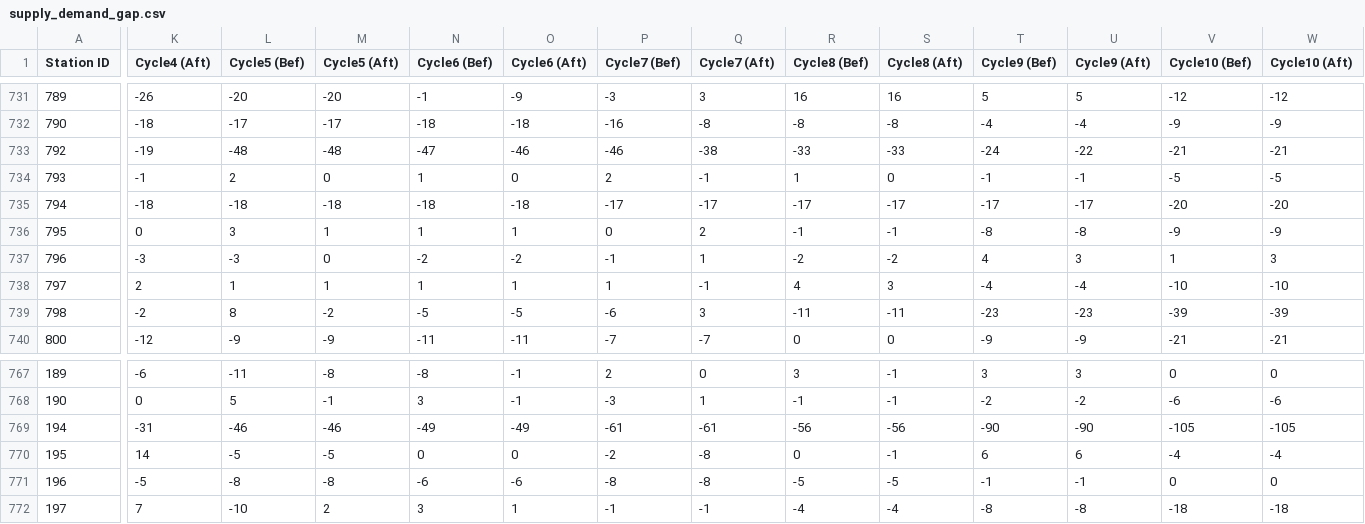
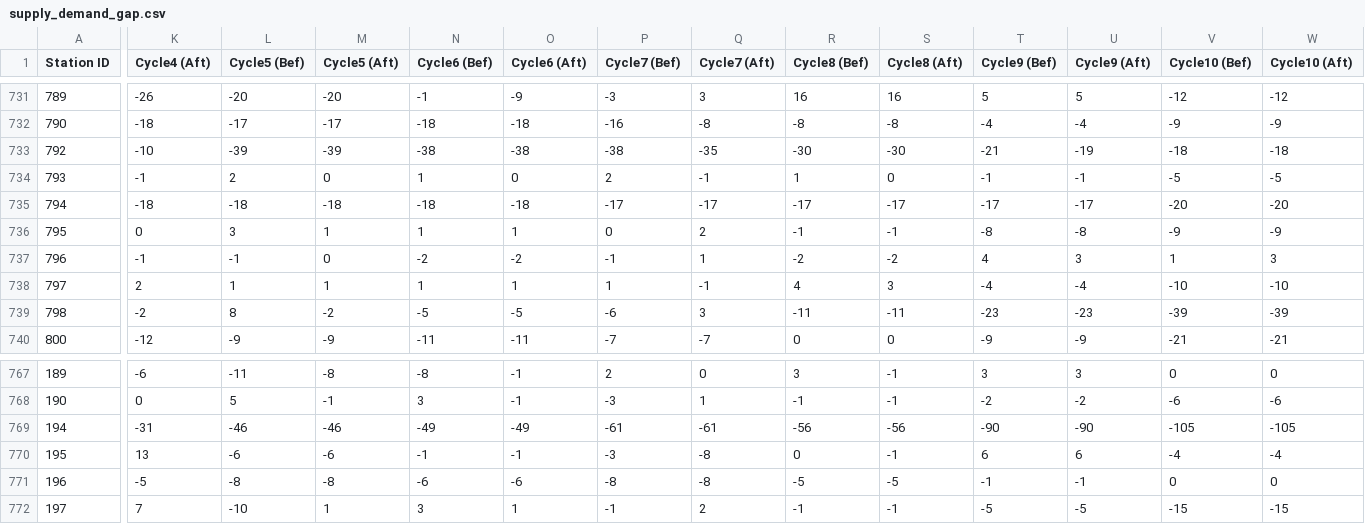
Before and after one commit to anqitu/rebalancer-service, a CSV file: results/supply_demand_gap.csv, drawn as a sheet; only a part is shown, gaps mark what is left out; the diff covers the shown part only; the diff names each change by its address in the sheet, - before the commit and + after, or states it on an @@ line.

```diff
--- a/results/supply_demand_gap.csv
+++ b/results/supply_demand_gap.csv
-K733 (Cycle4 (Aft)): -19
+K733 (Cycle4 (Aft)): -10
-L733 (Cycle5 (Bef)): -48
+L733 (Cycle5 (Bef)): -39
-M733 (Cycle5 (Aft)): -48
+M733 (Cycle5 (Aft)): -39
-N733 (Cycle6 (Bef)): -47
+N733 (Cycle6 (Bef)): -38
-O733 (Cycle6 (Aft)): -46
+O733 (Cycle6 (Aft)): -38
-P733 (Cycle7 (Bef)): -46
+P733 (Cycle7 (Bef)): -38
-Q733 (Cycle7 (Aft)): -38
+Q733 (Cycle7 (Aft)): -35
-R733 (Cycle8 (Bef)): -33
+R733 (Cycle8 (Bef)): -30
-S733 (Cycle8 (Aft)): -33
+S733 (Cycle8 (Aft)): -30
-T733 (Cycle9 (Bef)): -24
+T733 (Cycle9 (Bef)): -21
-U733 (Cycle9 (Aft)): -22
+U733 (Cycle9 (Aft)): -19
-V733 (Cycle10 (Bef)): -21
+V733 (Cycle10 (Bef)): -18
-W733 (Cycle10 (Aft)): -21
+W733 (Cycle10 (Aft)): -18
-K737 (Cycle4 (Aft)): -3
+K737 (Cycle4 (Aft)): -1
-L737 (Cycle5 (Bef)): -3
+L737 (Cycle5 (Bef)): -1
-K770 (Cycle4 (Aft)): 14
+K770 (Cycle4 (Aft)): 13
-L770 (Cycle5 (Bef)): -5
+L770 (Cycle5 (Bef)): -6
-M770 (Cycle5 (Aft)): -5
+M770 (Cycle5 (Aft)): -6
-N770 (Cycle6 (Bef)): 0
+N770 (Cycle6 (Bef)): -1
-O770 (Cycle6 (Aft)): 0
+O770 (Cycle6 (Aft)): -1
-P770 (Cycle7 (Bef)): -2
+P770 (Cycle7 (Bef)): -3
-M772 (Cycle5 (Aft)): 2
+M772 (Cycle5 (Aft)): 1
-Q772 (Cycle7 (Aft)): -1
+Q772 (Cycle7 (Aft)): 2
-R772 (Cycle8 (Bef)): -4
+R772 (Cycle8 (Bef)): -1
-S772 (Cycle8 (Aft)): -4
+S772 (Cycle8 (Aft)): -1
-T772 (Cycle9 (Bef)): -8
+T772 (Cycle9 (Bef)): -5
-U772 (Cycle9 (Aft)): -8
+U772 (Cycle9 (Aft)): -5
-V772 (Cycle10 (Bef)): -18
+V772 (Cycle10 (Bef)): -15
-W772 (Cycle10 (Aft)): -18
+W772 (Cycle10 (Aft)): -15
```
Also changed, not shown: 153 edited cells elsewhere in this file, results/cycle_results.csv, 2 other files.
